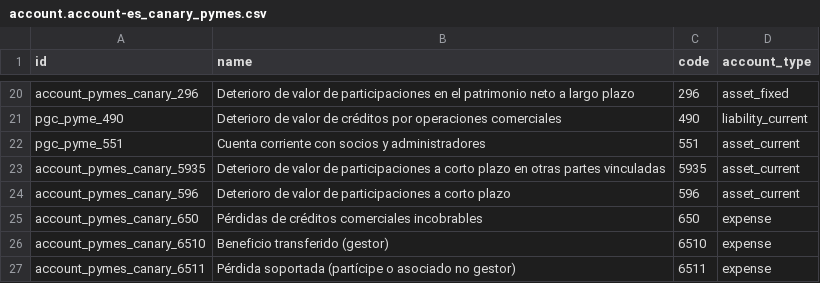
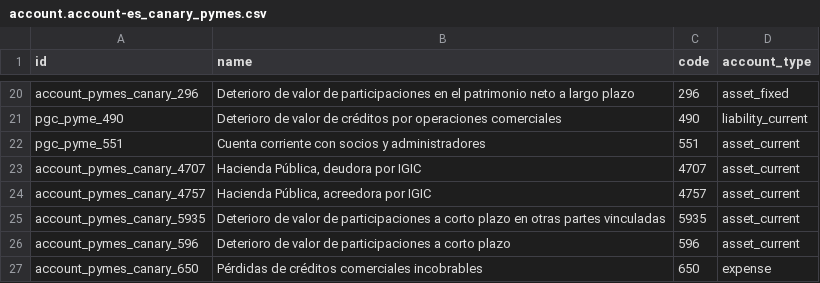
Before and after one commit to odoo-dev/odoo, a CSV file: addons/l10n_es/data/template/account.account-es_canary_pymes.csv, drawn as a sheet; only a part is shown, gaps mark what is left out; the shorter side is filled out with more unchanged rows; the diff names each change by its address in the sheet, - before the commit and + after, or states it on an @@ line.

```diff
--- a/addons/l10n_es/data/template/account.account-es_canary_pymes.csv
+++ b/addons/l10n_es/data/template/account.account-es_canary_pymes.csv
+row 23: account_pymes_canary_4707 | Hacienda Pública, deudora por IGIC | 4707 | asset_current
+row 24: account_pymes_canary_4757 | Hacienda Pública, acreedora por IGIC | 4757 | asset_current
```
Also changed, not shown: addons/l10n_es/data/template/account.account-es_canary_full.csv.
